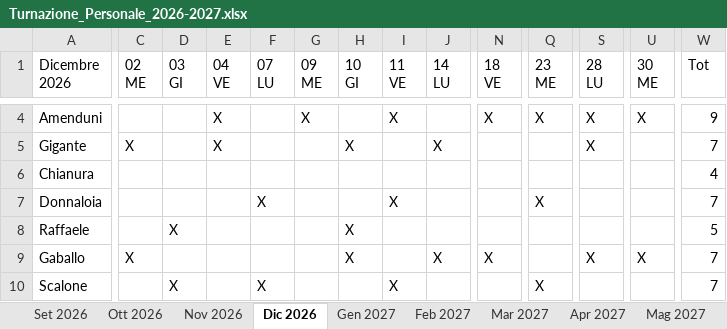
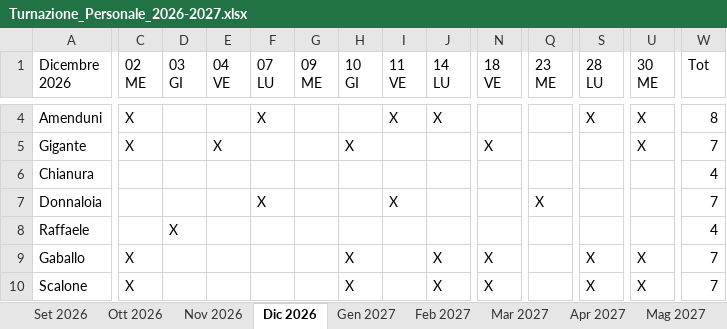
Before and after one commit to banditprodo-hue/ITALIC, an Excel workbook: Turnazione_Personale_2026-2027.xlsx, sheet Dic 2026, drawn as a sheet; only a part is shown, gaps mark what is left out; values as stored, in another font and other column widths than the file's, no cell formats; the diff covers the shown part only; the diff names each change by its address in the sheet, - before the commit and + after, or states it on an @@ line.

```diff
--- a/Turnazione_Personale_2026-2027.xlsx (sheet Dic 2026)
+++ b/Turnazione_Personale_2026-2027.xlsx (sheet Dic 2026)
-C4 (02 ME): (empty)
+C4 (02 ME): X
-E4 (04 VE): X
+E4 (04 VE): (empty)
-F4 (07 LU): (empty)
+F4 (07 LU): X
-G4 (09 ME): X
+G4 (09 ME): (empty)
-J4 (14 LU): (empty)
+J4 (14 LU): X
-N4 (18 VE): X
+N4 (18 VE): (empty)
-Q4 (23 ME): X
+Q4 (23 ME): (empty)
-W4 (Tot): 9
+W4 (Tot): 8
-J5 (14 LU): X
+J5 (14 LU): (empty)
-N5 (18 VE): (empty)
+N5 (18 VE): X
-S5 (28 LU): X
+S5 (28 LU): (empty)
-U5 (30 ME): (empty)
+U5 (30 ME): X
-H8 (10 GI): X
+H8 (10 GI): (empty)
-W8 (Tot): 5
+W8 (Tot): 4
-C10 (02 ME): (empty)
+C10 (02 ME): X
-D10 (03 GI): X
+D10 (03 GI): (empty)
-F10 (07 LU): X
+F10 (07 LU): (empty)
-H10 (10 GI): (empty)
+H10 (10 GI): X
-I10 (11 VE): X
+I10 (11 VE): (empty)
-J10 (14 LU): (empty)
+J10 (14 LU): X
-N10 (18 VE): (empty)
+N10 (18 VE): X
-Q10 (23 ME): X
+Q10 (23 ME): (empty)
-S10 (28 LU): (empty)
+S10 (28 LU): X
-U10 (30 ME): (empty)
+U10 (30 ME): X
```
Also changed, not shown: 52 edited cells elsewhere in this sheet, sheet Elenco per persona, sheet Riepilogo, sheet Ago 2027, sheet Ott 2026, sheet Mar 2027, sheet Lug 2027, 9 more sheets, cell formats, 1 other file.
